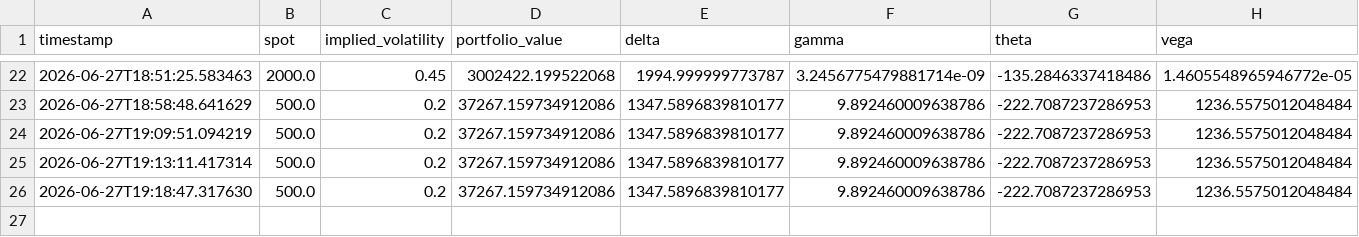
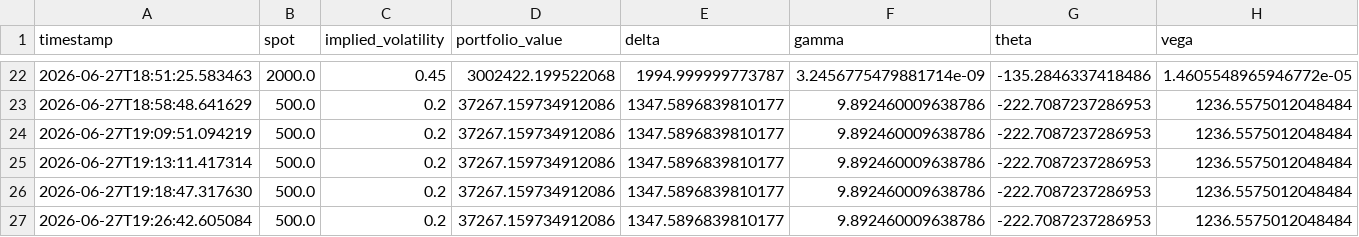
Before and after one commit to Enrique-JaraRon/ARIA, a CSV file: data/risk_history.csv, drawn as a sheet; only a part is shown, gaps mark what is left out; rows hold the shown columns only; the diff names each change by its address in the sheet, - before the commit and + after, or states it on an @@ line.

Commit message:
ajout du point mort + data

```diff
--- a/data/risk_history.csv
+++ b/data/risk_history.csv
+row 27: 2026-06-27T19:26:42.605084 | 500.0 | 0.2 | 37267.159734912086 | 1347.5896839810177 | 9.892460009638786 | -222.7087237286953 | 1236.5575012048484
```
Also changed, not shown: 2 other files.
